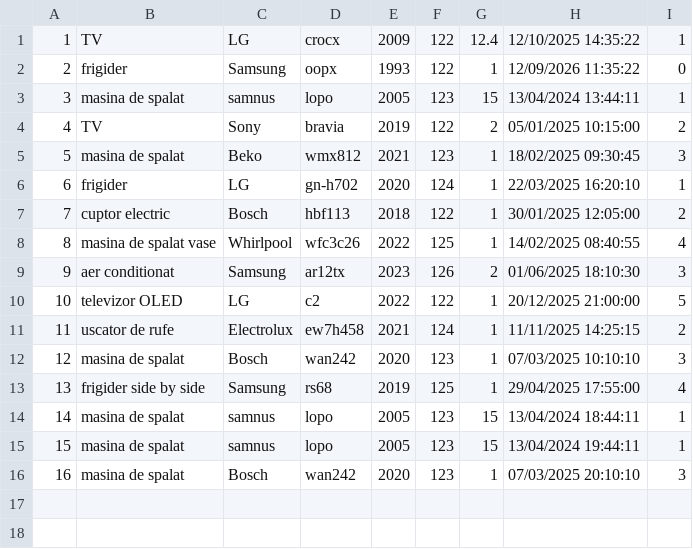
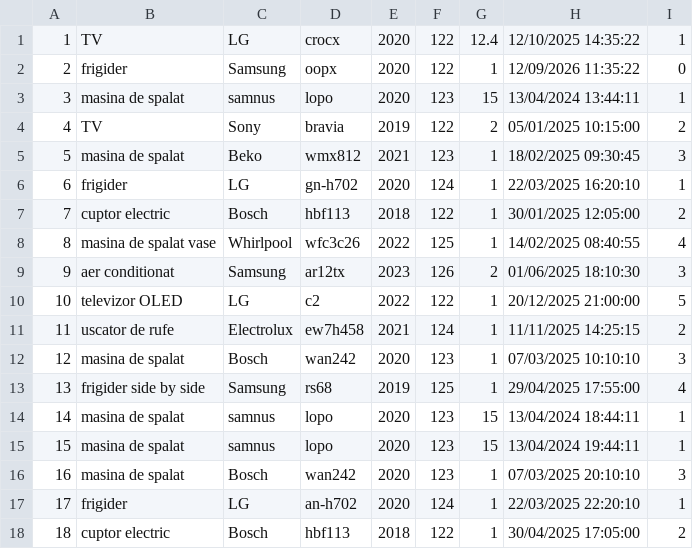
Before and after one commit to I-Robert-A/Electronics-service, a CSV file: cereri.csv, drawn as a sheet.

```diff
--- a/cereri.csv
+++ b/cereri.csv
@@ -1,4 +1,4 @@
-1,TV,LG,crocx,2009,122,12.4,12/10/2025 14:35:22,1
-2,frigider,Samsung,oopx,1993,122,1,12/09/2026 11:35:22,0
-3,masina de spalat,samnus,lopo,2005,123,15,13/04/2024 13:44:11,1
+1,TV,LG,crocx,2020,122,12.4,12/10/2025 14:35:22,1
+2,frigider,Samsung,oopx,2020,122,1,12/09/2026 11:35:22,0
+3,masina de spalat,samnus,lopo,2020,123,15,13/04/2024 13:44:11,1
 4,TV,Sony,bravia,2019,122,2,05/01/2025 10:15:00,2
@@ -13,4 +13,6 @@
 13,frigider side by side,Samsung,rs68,2019,125,1,29/04/2025 17:55:00,4
-14,masina de spalat,samnus,lopo,2005,123,15,13/04/2024 18:44:11,1
-15,masina de spalat,samnus,lopo,2005,123,15,13/04/2024 19:44:11,1
+14,masina de spalat,samnus,lopo,2020,123,15,13/04/2024 18:44:11,1
+15,masina de spalat,samnus,lopo,2020,123,15,13/04/2024 19:44:11,1
 16,masina de spalat,Bosch,wan242,2020,123,1,07/03/2025 20:10:10,3
+17,frigider,LG,an-h702,2020,124,1,22/03/2025 22:20:10,1
+18,cuptor electric,Bosch,hbf113,2018,122,1,30/04/2025 17:05:00,2
```
Also changed, not shown: angajati.csv, cereriInvalide.csv, 30 other files.
